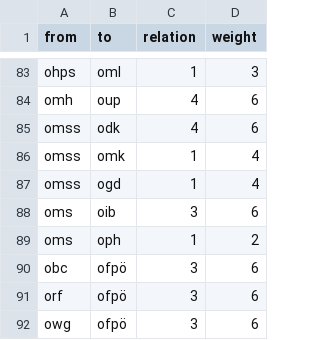
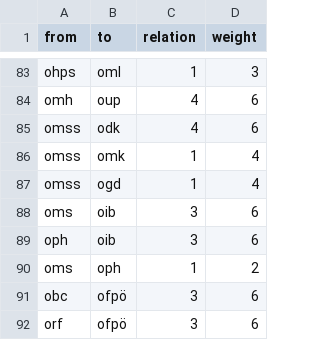
Before and after one commit to celinaishere/Kek-List-2-Nazinetzwerke, a CSV file: Edge-List ganz.csv, drawn as a sheet; only a part is shown, gaps mark what is left out; the shorter side is filled out with more unchanged rows; the diff names each change by its address in the sheet, - before the commit and + after, or states it on an @@ line.

Commit message:
Update Edge-List ganz.csv

```diff
--- a/Edge-List ganz.csv
+++ b/Edge-List ganz.csv
+row 89: oph | oib | 3 | 6
```
